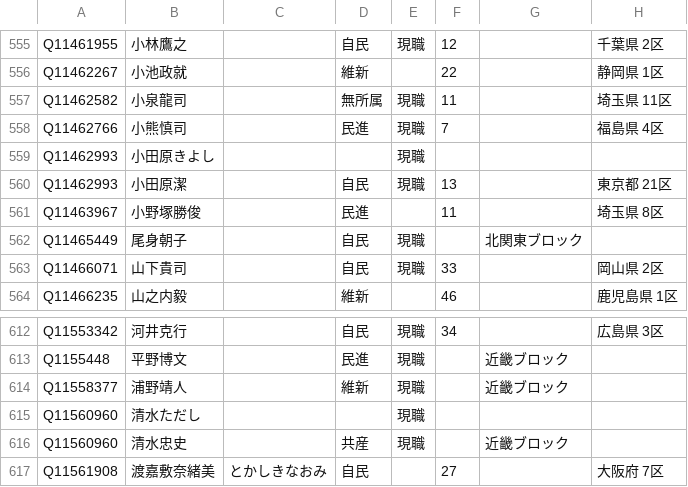
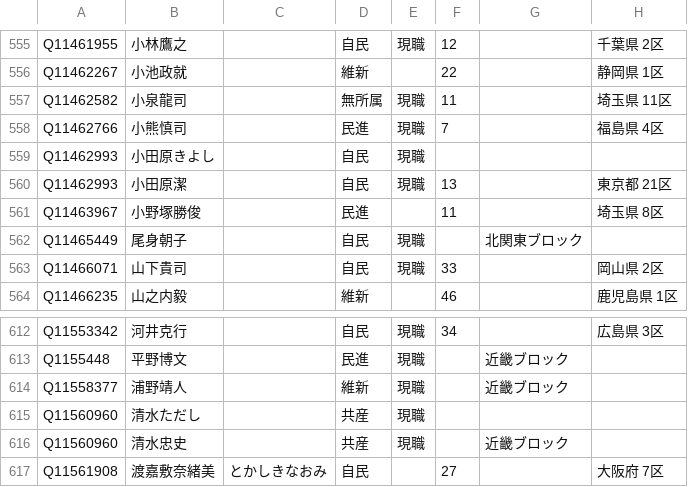
Before and after one commit to hkwi/shuin48pre, a CSV file: docs/gdoc_gray_db.csv, drawn as a sheet; only a part is shown, gaps mark what is left out; the diff names each change by its address in the sheet, - before the commit and + after, or states it on an @@ line.

Commit message:
auto

```diff
--- a/docs/gdoc_gray_db.csv
+++ b/docs/gdoc_gray_db.csv
-D559: (empty)
+D559: 自民
-D615: (empty)
+D615: 共産
```
